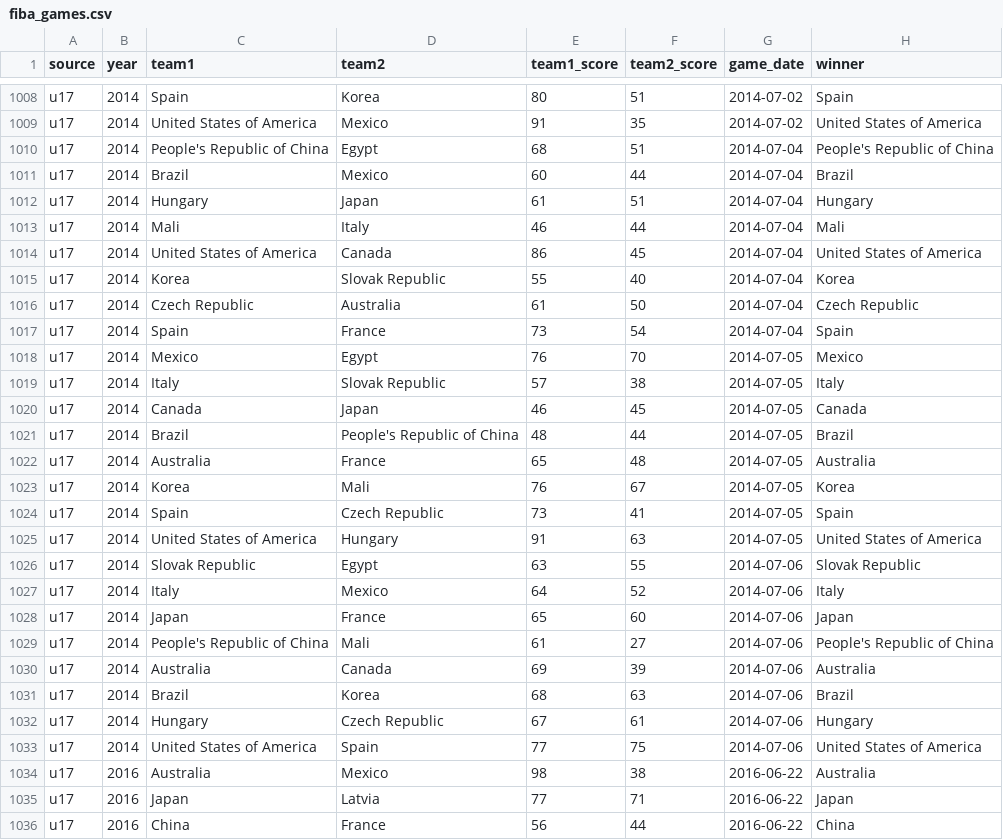
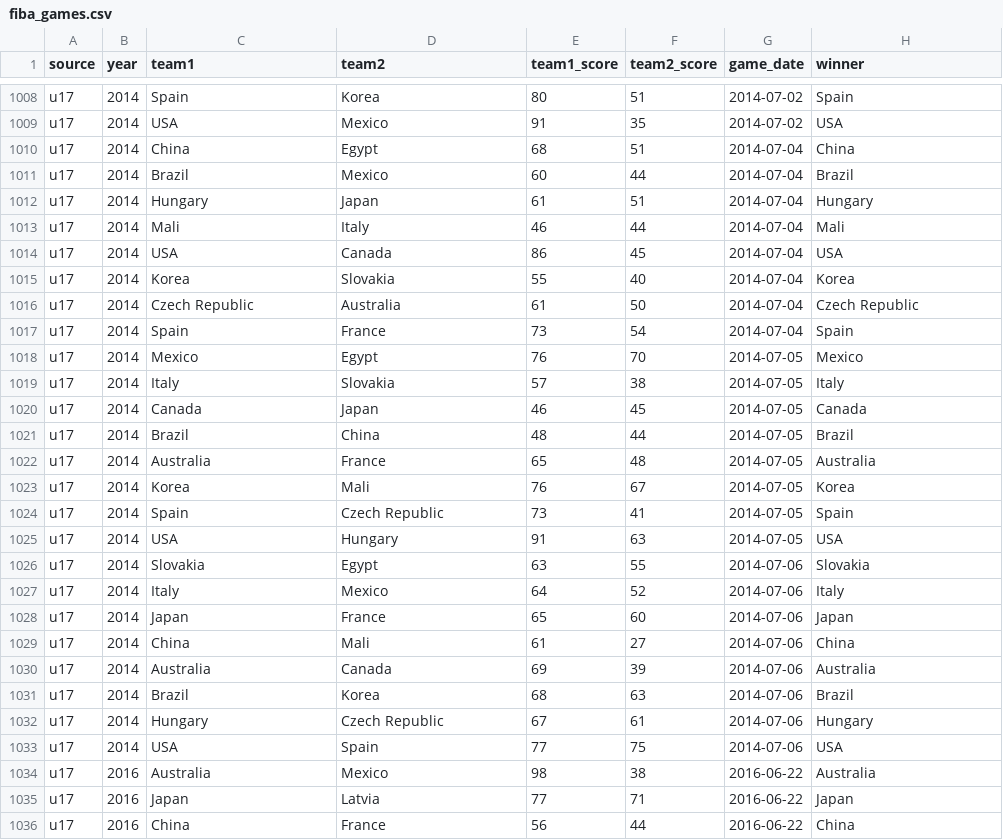
Before and after one commit to dwillis/wbb, a CSV file: fiba/fiba_games.csv, drawn as a sheet; only a part is shown, gaps mark what is left out; the diff covers the shown part only.

```diff
--- a/fiba/fiba_games.csv
+++ b/fiba/fiba_games.csv
@@ -1008,4 +1008,4 @@
 "u17",2014,"Spain","Korea",80,51,"2014-07-02","Spain"
-"u17",2014,"United States of America","Mexico",91,35,"2014-07-02","United States of America"
-"u17",2014,"People's Republic of China","Egypt",68,51,"2014-07-04","People's Republic of China"
+"u17",2014,"USA","Mexico",91,35,"2014-07-02","USA"
+"u17",2014,"China","Egypt",68,51,"2014-07-04","China"
 "u17",2014,"Brazil","Mexico",60,44,"2014-07-04","Brazil"
@@ -1013,4 +1013,4 @@
 "u17",2014,"Mali","Italy",46,44,"2014-07-04","Mali"
-"u17",2014,"United States of America","Canada",86,45,"2014-07-04","United States of America"
-"u17",2014,"Korea","Slovak Republic",55,40,"2014-07-04","Korea"
+"u17",2014,"USA","Canada",86,45,"2014-07-04","USA"
+"u17",2014,"Korea","Slovakia",55,40,"2014-07-04","Korea"
 "u17",2014,"Czech Republic","Australia",61,50,"2014-07-04","Czech Republic"
@@ -1018,5 +1018,5 @@
 "u17",2014,"Mexico","Egypt",76,70,"2014-07-05","Mexico"
-"u17",2014,"Italy","Slovak Republic",57,38,"2014-07-05","Italy"
+"u17",2014,"Italy","Slovakia",57,38,"2014-07-05","Italy"
 "u17",2014,"Canada","Japan",46,45,"2014-07-05","Canada"
-"u17",2014,"Brazil","People's Republic of China",48,44,"2014-07-05","Brazil"
+"u17",2014,"Brazil","China",48,44,"2014-07-05","Brazil"
 "u17",2014,"Australia","France",65,48,"2014-07-05","Australia"
@@ -1024,7 +1024,7 @@
 "u17",2014,"Spain","Czech Republic",73,41,"2014-07-05","Spain"
-"u17",2014,"United States of America","Hungary",91,63,"2014-07-05","United States of America"
-"u17",2014,"Slovak Republic","Egypt",63,55,"2014-07-06","Slovak Republic"
+"u17",2014,"USA","Hungary",91,63,"2014-07-05","USA"
+"u17",2014,"Slovakia","Egypt",63,55,"2014-07-06","Slovakia"
 "u17",2014,"Italy","Mexico",64,52,"2014-07-06","Italy"
 "u17",2014,"Japan","France",65,60,"2014-07-06","Japan"
-"u17",2014,"People's Republic of China","Mali",61,27,"2014-07-06","People's Republic of China"
+"u17",2014,"China","Mali",61,27,"2014-07-06","China"
 "u17",2014,"Australia","Canada",69,39,"2014-07-06","Australia"
@@ -1032,3 +1032,3 @@
 "u17",2014,"Hungary","Czech Republic",67,61,"2014-07-06","Hungary"
-"u17",2014,"United States of America","Spain",77,75,"2014-07-06","United States of America"
+"u17",2014,"USA","Spain",77,75,"2014-07-06","USA"
 "u17",2016,"Australia","Mexico",98,38,"2016-06-22","Australia"
```
Also changed, not shown: 89 edited cells elsewhere in this file, 1 other file.
